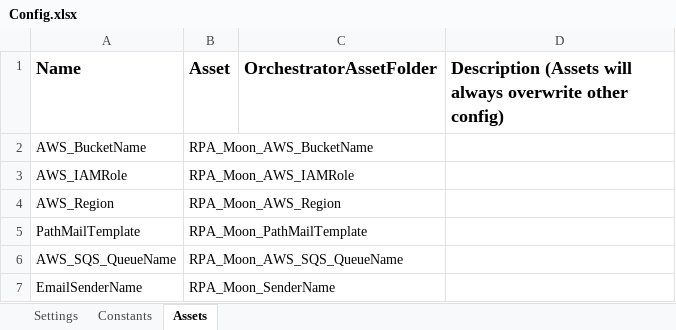
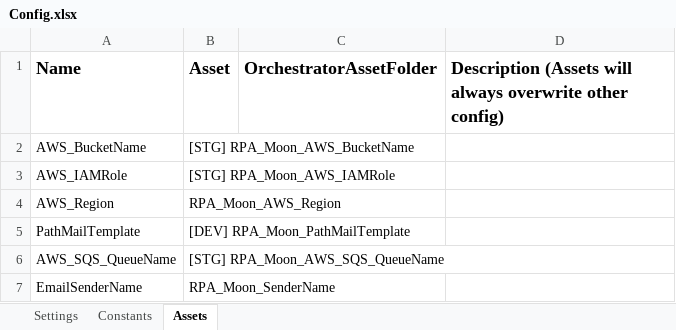
Before and after one commit to v-johnsuryajaya/Upload_Bucket, an Excel workbook: Data/Config.xlsx, sheet Assets, drawn as a sheet; values as stored, in another font and other column widths than the file's, no borders; the diff names each change by its address in the sheet, - before the commit and + after, or states it on an @@ line.

Commit message:
Add staging config

```diff
--- a/Data/Config.xlsx (sheet Assets)
+++ b/Data/Config.xlsx (sheet Assets)
-B2 (Asset): RPA_Moon_AWS_BucketName
+B2 (Asset): [STG] RPA_Moon_AWS_BucketName
-B3 (Asset): RPA_Moon_AWS_IAMRole
+B3 (Asset): [STG] RPA_Moon_AWS_IAMRole
-B5 (Asset): RPA_Moon_PathMailTemplate
+B5 (Asset): [DEV] RPA_Moon_PathMailTemplate
-B6 (Asset): RPA_Moon_AWS_SQS_QueueName
+B6 (Asset): [STG] RPA_Moon_AWS_SQS_QueueName
```
Also changed, not shown: sheet Settings, 5 other files.
